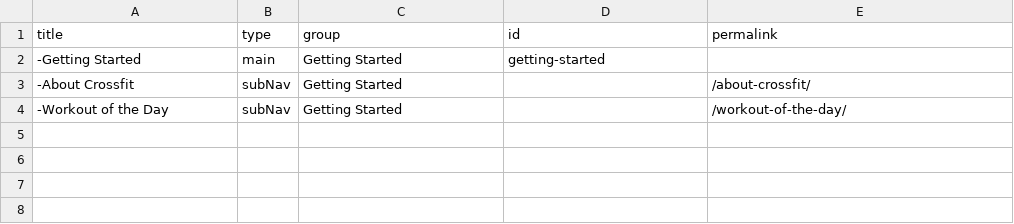
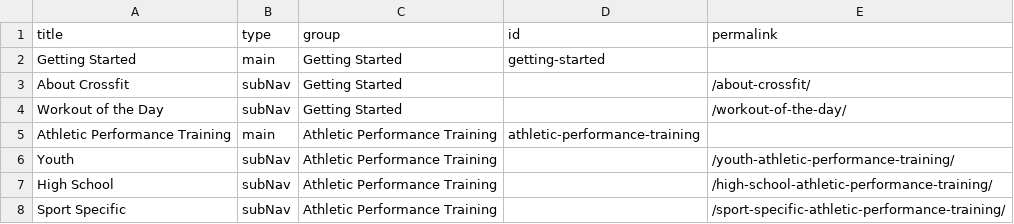
Before and after one commit to djdurban/crossfit_madtown, a CSV file: _data/dropdowns.csv, drawn as a sheet.

Commit message:
Updated '/_data/dropdowns.csv' via CloudCannon

```diff
--- a/_data/dropdowns.csv
+++ b/_data/dropdowns.csv
@@ -1,4 +1,8 @@
 title,type,group,id,permalink
--Getting Started,main,Getting Started,getting-started,
--About Crossfit,subNav,Getting Started,,/about-crossfit/
--Workout of the Day,subNav,Getting Started,,/workout-of-the-day/
+Getting Started,main,Getting Started,getting-started,
+About Crossfit,subNav,Getting Started,,/about-crossfit/
+Workout of the Day,subNav,Getting Started,,/workout-of-the-day/
+Athletic Performance Training,main,Athletic Performance Training,athletic-performance-training,
+Youth,subNav,Athletic Performance Training,,/youth-athletic-performance-training/
+High School,subNav,Athletic Performance Training,,/high-school-athletic-performance-training/
+Sport Specific,subNav,Athletic Performance Training,,/sport-specific-athletic-performance-training/
```
